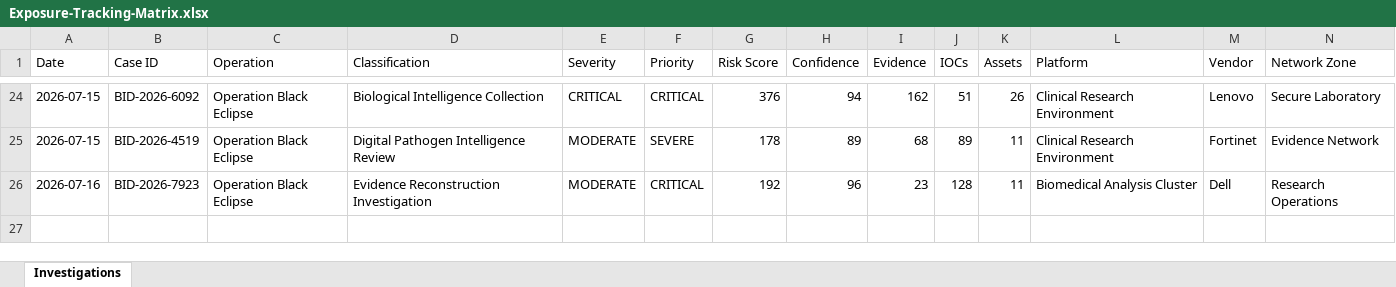
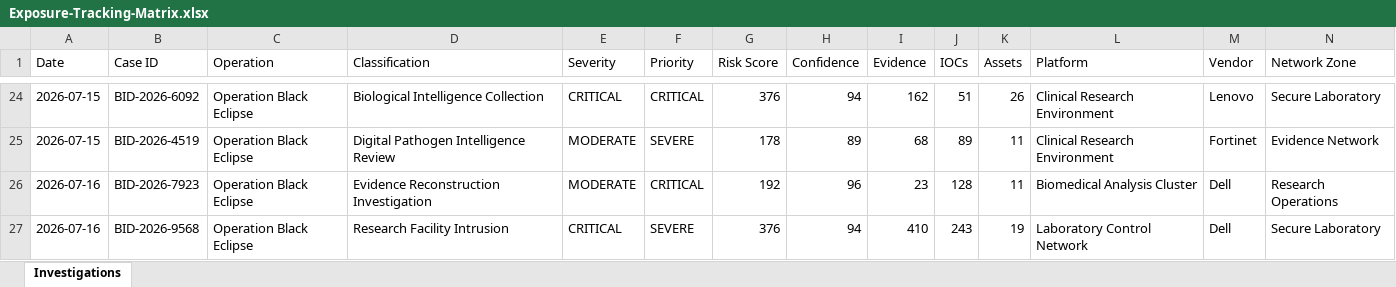
Before and after one commit to DRA3V50/BioDefense-Intelligence-Division, an Excel workbook: workbooks/Exposure-Tracking-Matrix.xlsx, sheet Investigations, drawn as a sheet; only a part is shown, gaps mark what is left out; values as stored, in another font and other column widths than the file's, no borders; rows hold the shown columns only; the diff names each change by its address in the sheet, - before the commit and + after, or states it on an @@ line.

```diff
--- a/workbooks/Exposure-Tracking-Matrix.xlsx (sheet Investigations)
+++ b/workbooks/Exposure-Tracking-Matrix.xlsx (sheet Investigations)
+row 27: 2026-07-16 | BID-2026-9568 | Operation Black Eclipse | Research Facility Intrusion | CRITICAL | SEVERE | 376 | 94 | 410 | 243 | 19 | Laboratory Control Network | Dell | Secure Laboratory
```
Also changed, not shown: 17 other files.
